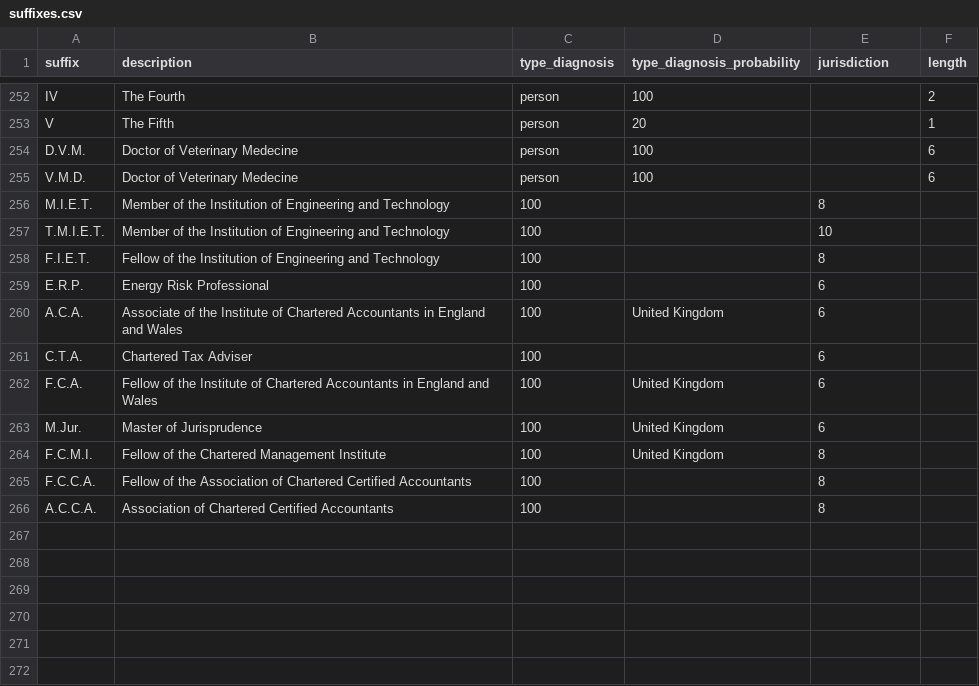
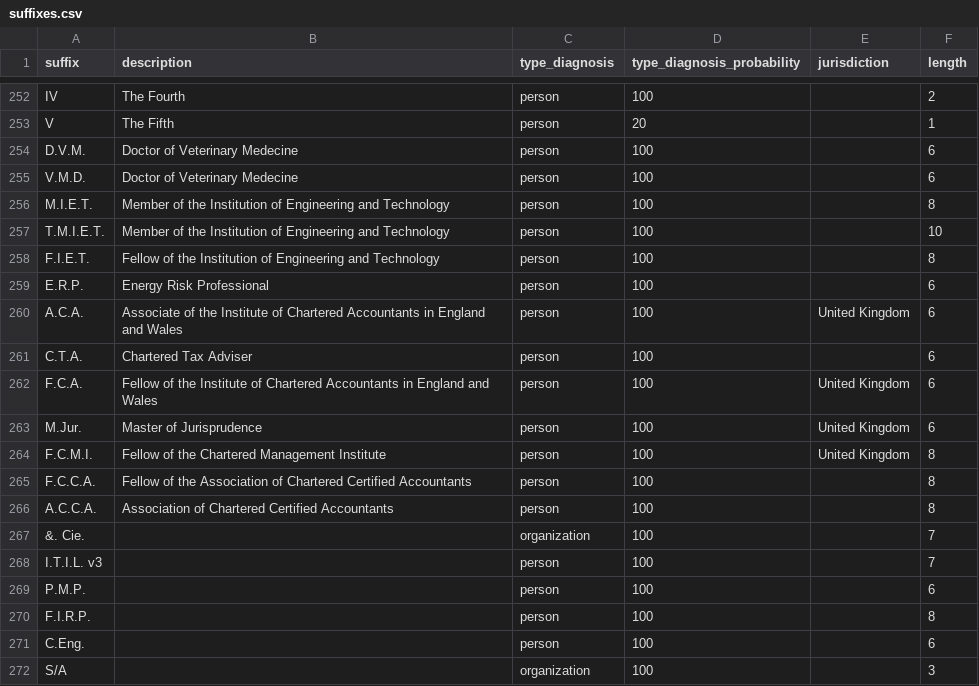
Before and after one commit to dominicsayers/name_tamer, a CSV file: doc/suffixes.csv, drawn as a sheet; only a part is shown, gaps mark what is left out.

Commit message:
Additional suffixes from new dataset

```diff
--- a/doc/suffixes.csv
+++ b/doc/suffixes.csv
@@ -255,12 +255,18 @@ D.V.M.,Doctor of Veterinary Medecine,person,100,,6
 V.M.D.,Doctor of Veterinary Medecine,person,100,,6
-M.I.E.T.,Member of the Institution of Engineering and Technology,100,,8
-T.M.I.E.T.,Member of the Institution of Engineering and Technology,100,,10
-F.I.E.T.,Fellow of the Institution of Engineering and Technology,100,,8
-E.R.P.,Energy Risk Professional,100,,6
-A.C.A.,Associate of the Institute of Chartered Accountants in England and Wales,100,United Kingdom,6
-C.T.A.,Chartered Tax Adviser,100,,6
-F.C.A.,Fellow of the Institute of Chartered Accountants in England and Wales,100,United Kingdom,6
-M.Jur.,Master of Jurisprudence,100,United Kingdom,6
-F.C.M.I.,Fellow of the Chartered Management Institute,100,United Kingdom,8
-F.C.C.A.,Fellow of the Association of Chartered Certified Accountants,100,,8
-A.C.C.A.,Association of Chartered Certified Accountants,100,,8
+M.I.E.T.,Member of the Institution of Engineering and Technology,person,100,,8
+T.M.I.E.T.,Member of the Institution of Engineering and Technology,person,100,,10
+F.I.E.T.,Fellow of the Institution of Engineering and Technology,person,100,,8
+E.R.P.,Energy Risk Professional,person,100,,6
+A.C.A.,Associate of the Institute of Chartered Accountants in England and Wales,person,100,United Kingdom,6
+C.T.A.,Chartered Tax Adviser,person,100,,6
+F.C.A.,Fellow of the Institute of Chartered Accountants in England and Wales,person,100,United Kingdom,6
+M.Jur.,Master of Jurisprudence,person,100,United Kingdom,6
+F.C.M.I.,Fellow of the Chartered Management Institute,person,100,United Kingdom,8
+F.C.C.A.,Fellow of the Association of Chartered Certified Accountants,person,100,,8
+A.C.C.A.,Association of Chartered Certified Accountants,person,100,,8
+&. Cie.,,organization,100,,7
+I.T.I.L. v3,,person,100,,7
+P.M.P.,,person,100,,6
+F.I.R.P.,,person,100,,8
+C.Eng.,,person,100,,6
+S/A,,organization,100,,3
```
Also changed, not shown: 1 other file.
